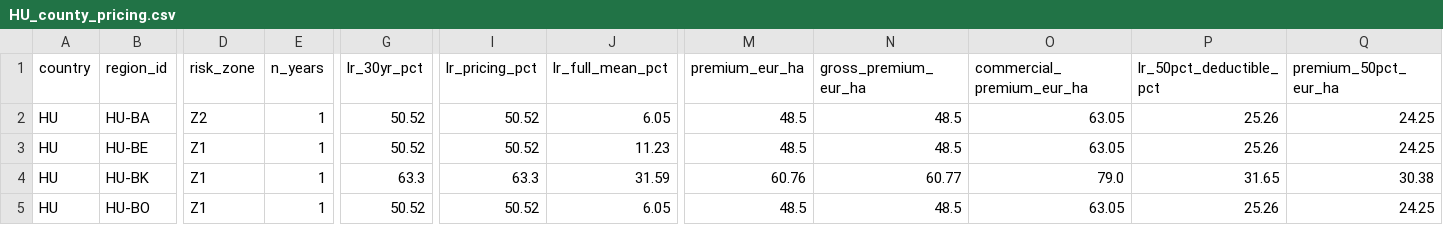
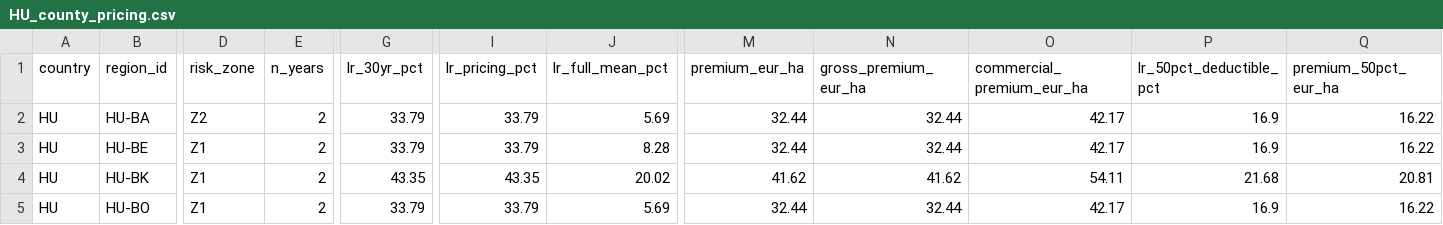
Before and after one commit to digifarmio/wosr, a CSV file: pricing/HU_county_pricing.csv, drawn as a sheet; only a part is shown, gaps mark what is left out; the diff covers the shown part only; the diff names each change by its address in the sheet, - before the commit and + after, or states it on an @@ line.

```diff
--- a/pricing/HU_county_pricing.csv
+++ b/pricing/HU_county_pricing.csv
-E2:E5 (n_years): 1
+E2:E5 (n_years): 2
-G2:G3 (lr_30yr_pct): 50.52
+G2:G3 (lr_30yr_pct): 33.79
-I2:I3 (lr_pricing_pct): 50.52
+I2:I3 (lr_pricing_pct): 33.79
-J2 (lr_full_mean_pct): 6.05
+J2 (lr_full_mean_pct): 5.69
-M2:M3 (premium_eur_ha): 48.5
+M2:M3 (premium_eur_ha): 32.44
-N2:N3 (gross_premium_eur_ha): 48.5
+N2:N3 (gross_premium_eur_ha): 32.44
-O2:O3 (commercial_premium_eur_ha): 63.05
+O2:O3 (commercial_premium_eur_ha): 42.17
-P2:P3 (lr_50pct_deductible_pct): 25.26
+P2:P3 (lr_50pct_deductible_pct): 16.9
-Q2:Q3 (premium_50pct_eur_ha): 24.25
+Q2:Q3 (premium_50pct_eur_ha): 16.22
-J3 (lr_full_mean_pct): 11.23
+J3 (lr_full_mean_pct): 8.28
-G4 (lr_30yr_pct): 63.3
+G4 (lr_30yr_pct): 43.35
-I4 (lr_pricing_pct): 63.3
+I4 (lr_pricing_pct): 43.35
-J4 (lr_full_mean_pct): 31.59
+J4 (lr_full_mean_pct): 20.02
-M4 (premium_eur_ha): 60.76
+M4 (premium_eur_ha): 41.62
-N4 (gross_premium_eur_ha): 60.77
+N4 (gross_premium_eur_ha): 41.62
-O4 (commercial_premium_eur_ha): 79.0
+O4 (commercial_premium_eur_ha): 54.11
-P4 (lr_50pct_deductible_pct): 31.65
+P4 (lr_50pct_deductible_pct): 21.68
-Q4 (premium_50pct_eur_ha): 30.38
+Q4 (premium_50pct_eur_ha): 20.81
-G5 (lr_30yr_pct): 50.52
+G5 (lr_30yr_pct): 33.79
-I5 (lr_pricing_pct): 50.52
+I5 (lr_pricing_pct): 33.79
-J5 (lr_full_mean_pct): 6.05
+J5 (lr_full_mean_pct): 5.69
-M5 (premium_eur_ha): 48.5
+M5 (premium_eur_ha): 32.44
-N5 (gross_premium_eur_ha): 48.5
+N5 (gross_premium_eur_ha): 32.44
-O5 (commercial_premium_eur_ha): 63.05
+O5 (commercial_premium_eur_ha): 42.17
-P5 (lr_50pct_deductible_pct): 25.26
+P5 (lr_50pct_deductible_pct): 16.9
-Q5 (premium_50pct_eur_ha): 24.25
+Q5 (premium_50pct_eur_ha): 16.22
```
Also changed, not shown: 135 edited cells elsewhere in this file, pricing/CZ_county_pricing.csv, pricing/MD_county_pricing.csv, 8 other files.
